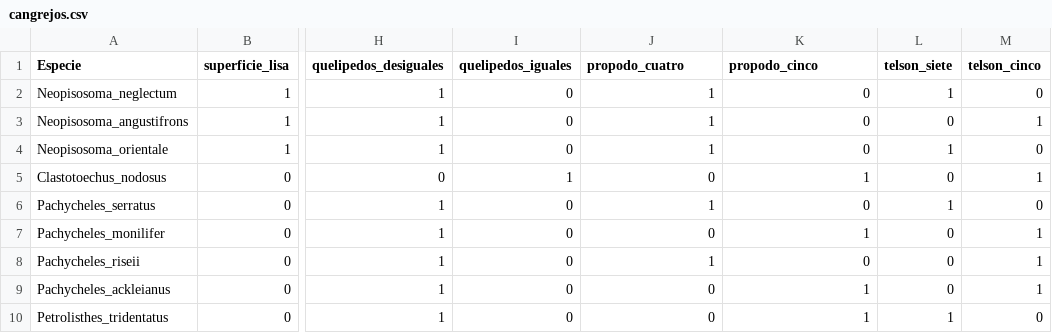
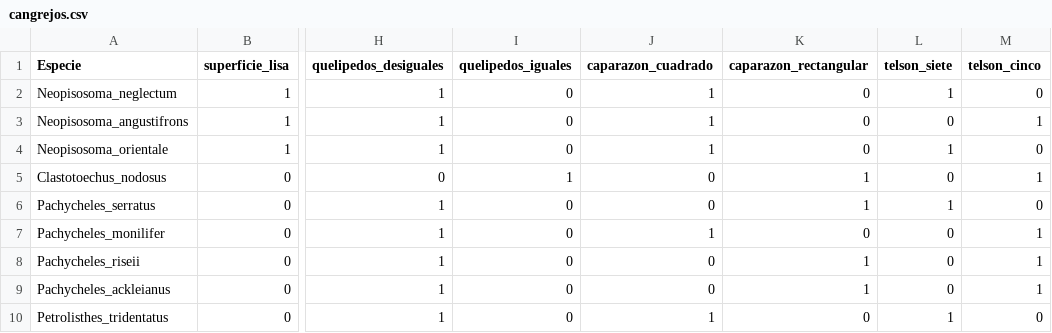
Before and after one commit to Vacaroja/CrustaceosPorcelanidosWeb, a CSV file: modelo/cangrejos.csv, drawn as a sheet; only a part is shown, gaps mark what is left out; the diff names each change by its address in the sheet, - before the commit and + after, or states it on an @@ line.

Commit message:
quitado propodos y colocado dimensiones del caparazon
cambiado modelo(quitado propodos y colocado dimensiones de caparazon)

```diff
--- a/modelo/cangrejos.csv
+++ b/modelo/cangrejos.csv
-J1: propodo_cuatro
+J1: caparazon_cuadrado
-K1: propodo_cinco
+K1: caparazon_rectangular
-J6 (caparazon_cuadrado): 1
+J6 (caparazon_cuadrado): 0
-K6 (caparazon_rectangular): 0
+K6 (caparazon_rectangular): 1
-J7 (caparazon_cuadrado): 0
+J7 (caparazon_cuadrado): 1
-K7 (caparazon_rectangular): 1
+K7 (caparazon_rectangular): 0
-J8 (caparazon_cuadrado): 1
+J8 (caparazon_cuadrado): 0
-K8 (caparazon_rectangular): 0
+K8 (caparazon_rectangular): 1
-J10 (caparazon_cuadrado): 0
+J10 (caparazon_cuadrado): 1
-K10 (caparazon_rectangular): 1
+K10 (caparazon_rectangular): 0
```
Also changed, not shown: 2 other files.
